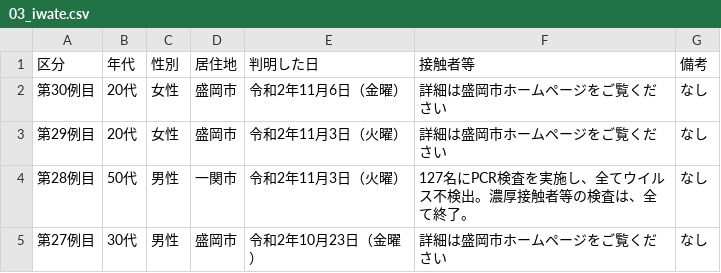
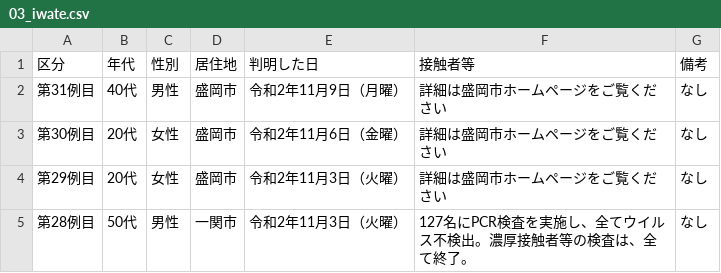
Before and after one commit to CalicoKater/covid-19, a CSV file: work/03_iwate.csv, drawn as a sheet; only a part is shown; the shorter side is filled out with more unchanged rows; the diff names each change by its address in the sheet, - before the commit and + after, or states it on an @@ line.

```diff
--- a/work/03_iwate.csv
+++ b/work/03_iwate.csv
+row 2: 第31例目 | 40代 | 男性 | 盛岡市 | 令和2年11月9日（月曜） | 詳細は盛岡市ホームページをご覧ください | なし
```
Also changed, not shown: work/03_iwate2.csv, 1 other file.
